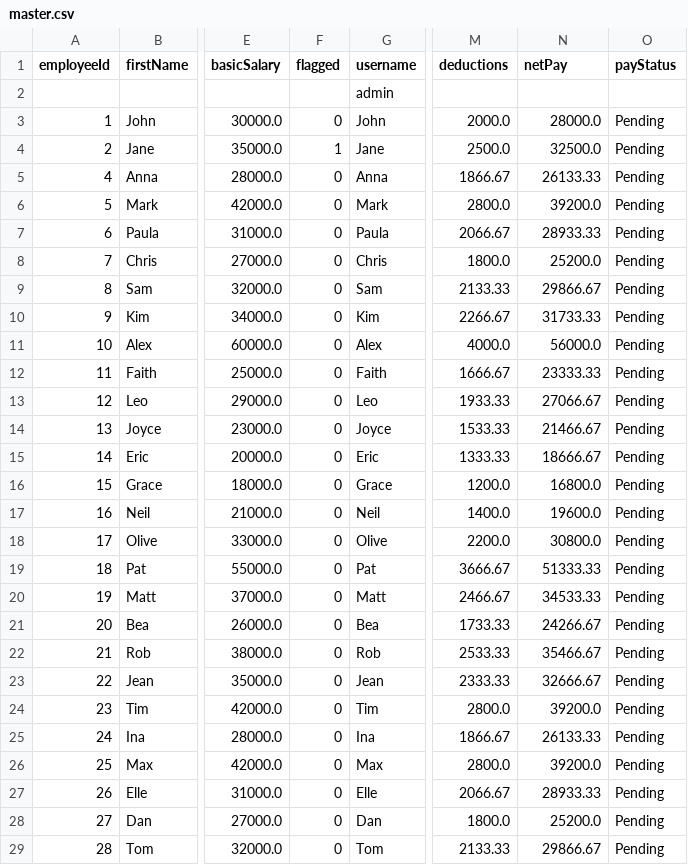
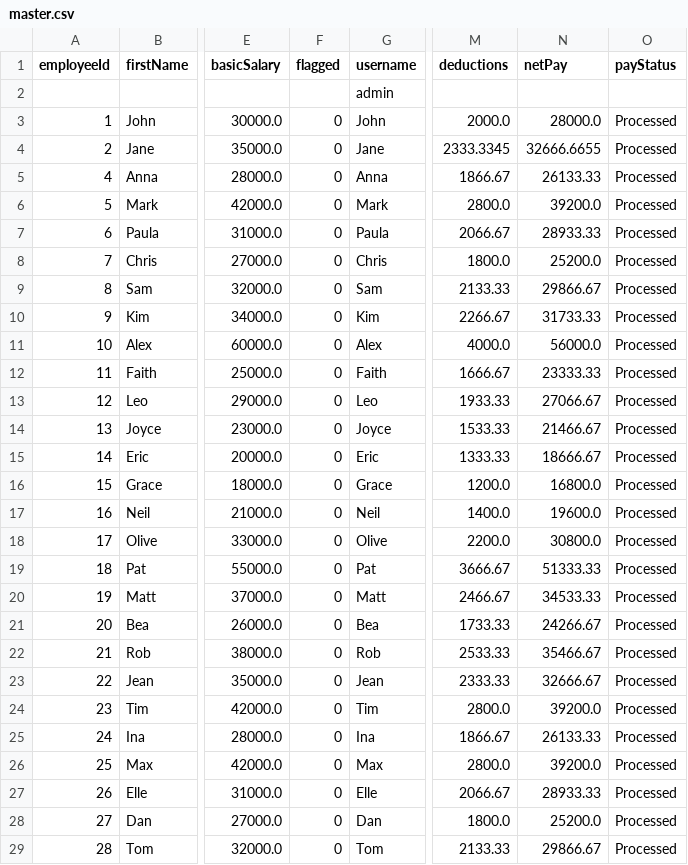
Before and after one commit to iRyllB/autopay, a CSV file: data/master.csv, drawn as a sheet; only a part is shown, gaps mark what is left out; the diff covers the shown part only; the diff names each change by its address in the sheet, - before the commit and + after, or states it on an @@ line.

```diff
--- a/data/master.csv
+++ b/data/master.csv
-O3:O29 (payStatus): Pending
+O3:O29 (payStatus): Processed
-F4 (flagged): 1
+F4 (flagged): 0
-M4 (deductions): 2500.0
+M4 (deductions): 2333.3345
-N4 (netPay): 32500.0
+N4 (netPay): 32666.6655
```
Also changed, not shown: 9 edited cells elsewhere in this file, data/employees.csv, data/payout_accounts.csv, 4 other files.
